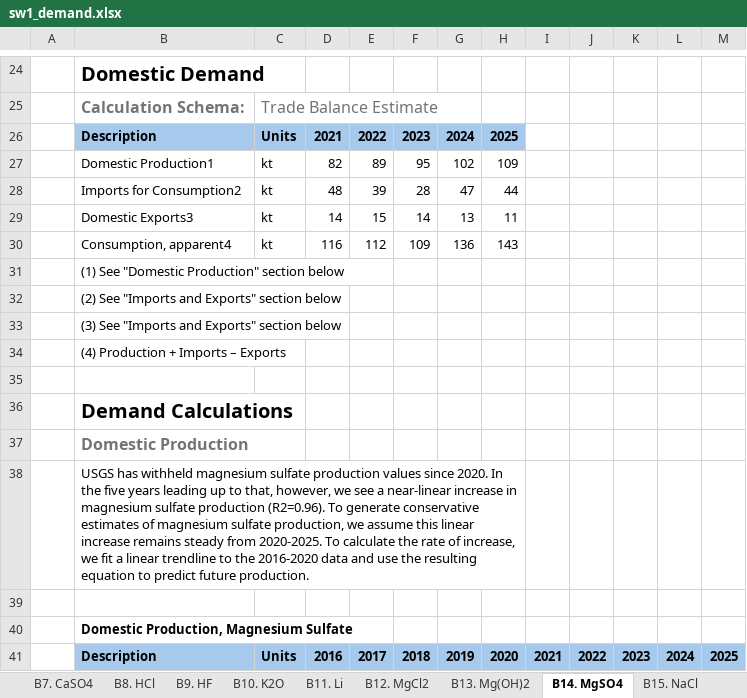
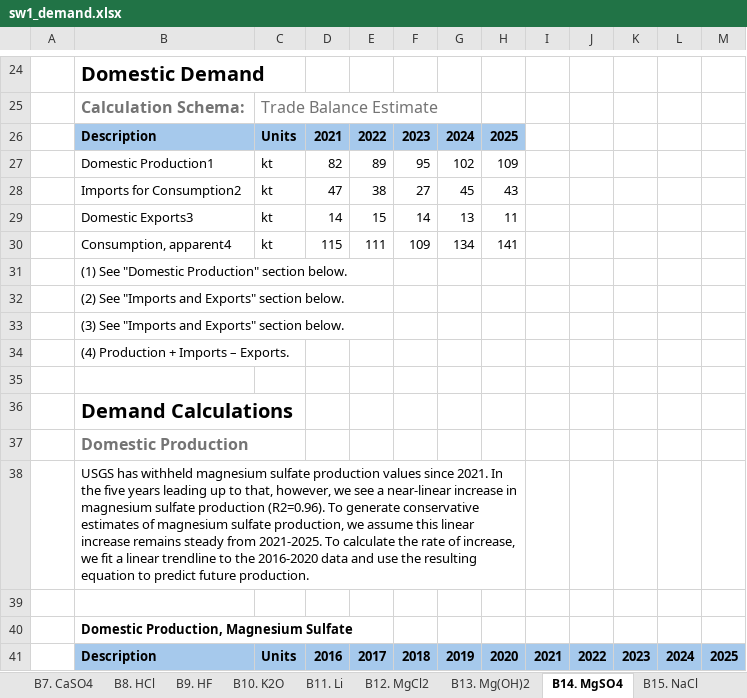
Before and after one commit to we3lab/brine-byproduct-markets, an Excel workbook: data/inputs/sw1_demand.xlsx, sheet B14. MgSO4, drawn as a sheet; only a part is shown, gaps mark what is left out; values as stored, in another font and other column widths than the file's, no borders; removed rows and columns are numbered as before the commit, all else as after; the diff covers the shown part only; the diff names each change by its address in the sheet, - before the commit and + after, or states it on an @@ line.

```diff
--- a/data/inputs/sw1_demand.xlsx (sheet B14. MgSO4)
+++ b/data/inputs/sw1_demand.xlsx (sheet B14. MgSO4)
-row 28:  | Imports for Consumption2 | kt | 48 | 39 | 28 | 47 | 44
+row 28:  | Imports for Consumption2 | kt | 47 | 38 | 27 | 45 | 43
-row 30:  | Consumption, apparent4 | kt | 116 | 112 | 109 | 136 | 143
+row 30:  | Consumption, apparent4 | kt | 115 | 111 | 109 | 134 | 141
-B31: (1) See "Domestic Production" section below
+B31: (1) See "Domestic Production" section below.
-B32: (2) See "Imports and Exports" section below
+B32: (2) See "Imports and Exports" section below.
-B33: (3) See "Imports and Exports" section below
+B33: (3) See "Imports and Exports" section below.
-B34: (4) Production + Imports – Exports
+B34: (4) Production + Imports – Exports.
-B38: …values since 2020. In the five years leading up to that, however, we see a near-linear increase in magnesium sulfate production (R2=0.96). To generate conservative estimates of magnesium sulfate production, we assume this linear increase remains steady from 2020-2025. To calculate…
+B38: …values since 2021. In the five years leading up to that, however, we see a near-linear increase in magnesium sulfate production (R2=0.96). To generate conservative estimates of magnesium sulfate production, we assume this linear increase remains steady from 2021-2025. To calculate…
```
Also changed, not shown: 2 added rows, 1 removed row, 31 edited cells and cell formats elsewhere in this sheet, sheet B12. MgCl2, sheet X3. BP-Market x State, sheet B1. B2O3, sheet B3. Br, sheet B18. NH3, sheet X1. Markets, 20 more sheets, other sheet tabs, formulas that keep their value, data/inputs/sw2_disaggregation_proxies.xlsx, data/inputs/sw3_validation.xlsx, 9 other files.
